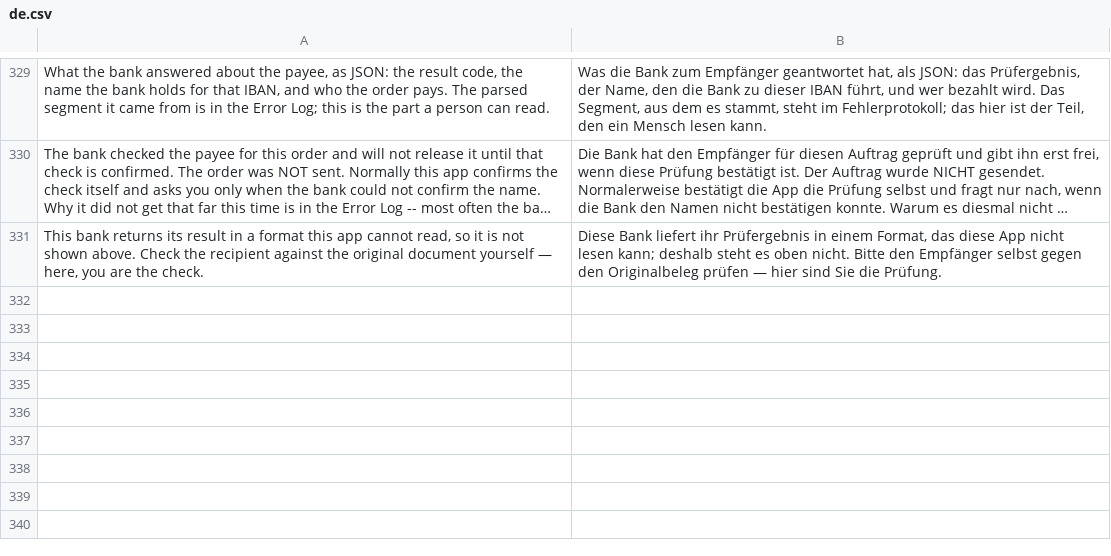
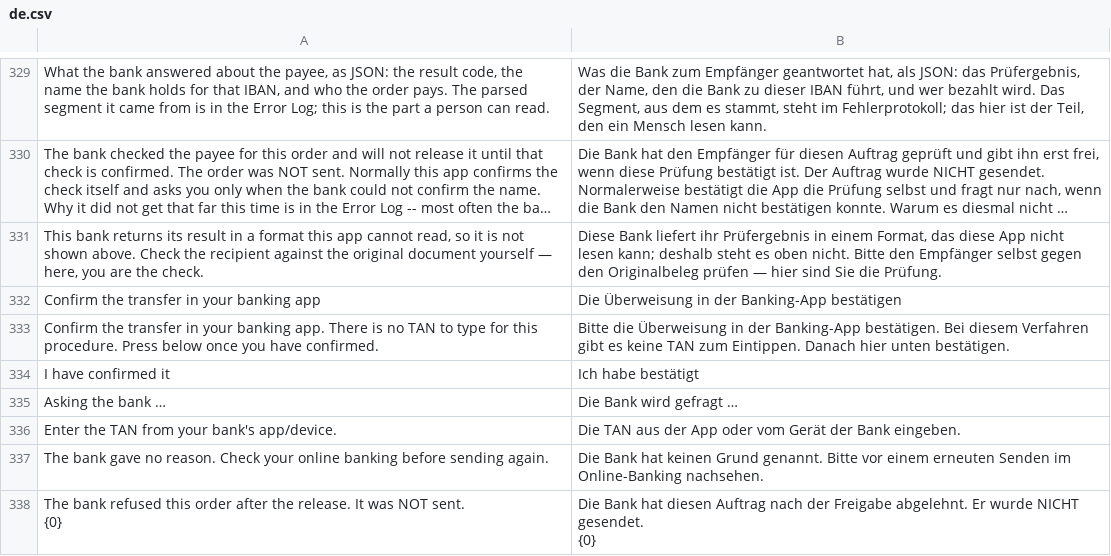
Before and after one commit to AlexanderF123/kefiya, a CSV file: kefiya/translations/de.csv, drawn as a sheet; only a part is shown, gaps mark what is left out; long unchanged cells end in …; ↵ is a line break in a cell; the diff names each change by its address in the sheet, - before the commit and + after, or states it on an @@ line.

```diff
--- a/kefiya/translations/de.csv
+++ b/kefiya/translations/de.csv
+row 332: Confirm the transfer in your banking app | Die Überweisung in der Banking-App bestätigen
+row 333: Confirm the transfer in your banking app. There is no TAN to type for this procedure. Press below once you have confirmed. | Bitte die Überweisung in der Banking-App bestätigen. Bei diesem Verfahren gibt es keine TAN zum Eintippen. Danach hier unten bestätigen.
+row 334: I have confirmed it | Ich habe bestätigt
+row 335: Asking the bank … | Die Bank wird gefragt …
+row 336: Enter the TAN from your bank's app/device. | Die TAN aus der App oder vom Gerät der Bank eingeben.
+row 337: The bank gave no reason. Check your online banking before sending again. | Die Bank hat keinen Grund genannt. Bitte vor einem erneuten Senden im Online-Banking nachsehen.
+row 338: The bank refused this order after the release. It was NOT sent. ↵ {0} | Die Bank hat diesen Auftrag nach der Freigabe abgelehnt. Er wurde NICHT gesendet. ↵ {0}
```
Also changed, not shown: 4 other files.
